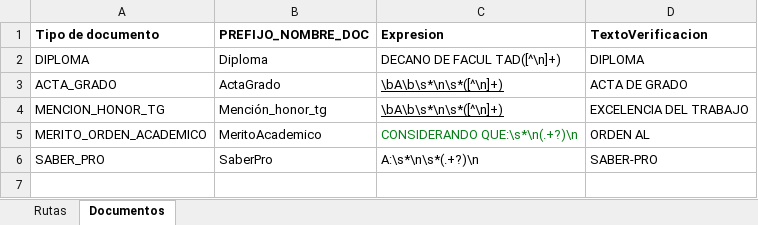
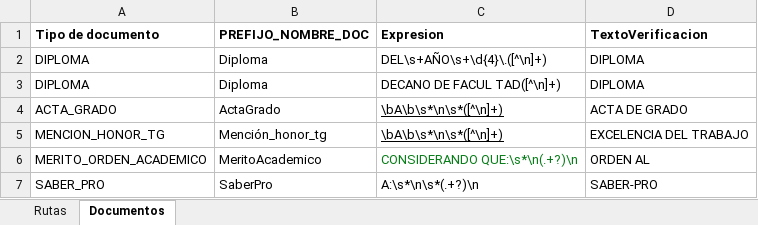
Before and after one commit to lufe089/Procesador_pdfs_obtener_nombres, an Excel workbook: PARAMETROS_PROCESADOR_ARCHIVOS.xlsx, sheet Documentos, drawn as a sheet; values as stored, in another font and other column widths than the file's, no borders; the diff names each change by its address in the sheet, - before the commit and + after, or states it on an @@ line.

Commit message:
FIX: Agrega validación en el caso de parametros nulos en el archivo de configuración por filas vacías y actualiza expresión regular para detectar el nombre de los diplomas

```diff
--- a/PARAMETROS_PROCESADOR_ARCHIVOS.xlsx (sheet Documentos)
+++ b/PARAMETROS_PROCESADOR_ARCHIVOS.xlsx (sheet Documentos)
+row 2: DIPLOMA | Diploma | DEL\s+AÑO\s+\d{4}\.([^\n]+) | DIPLOMA
```
Also changed, not shown: sheet Rutas, 2 other files.
